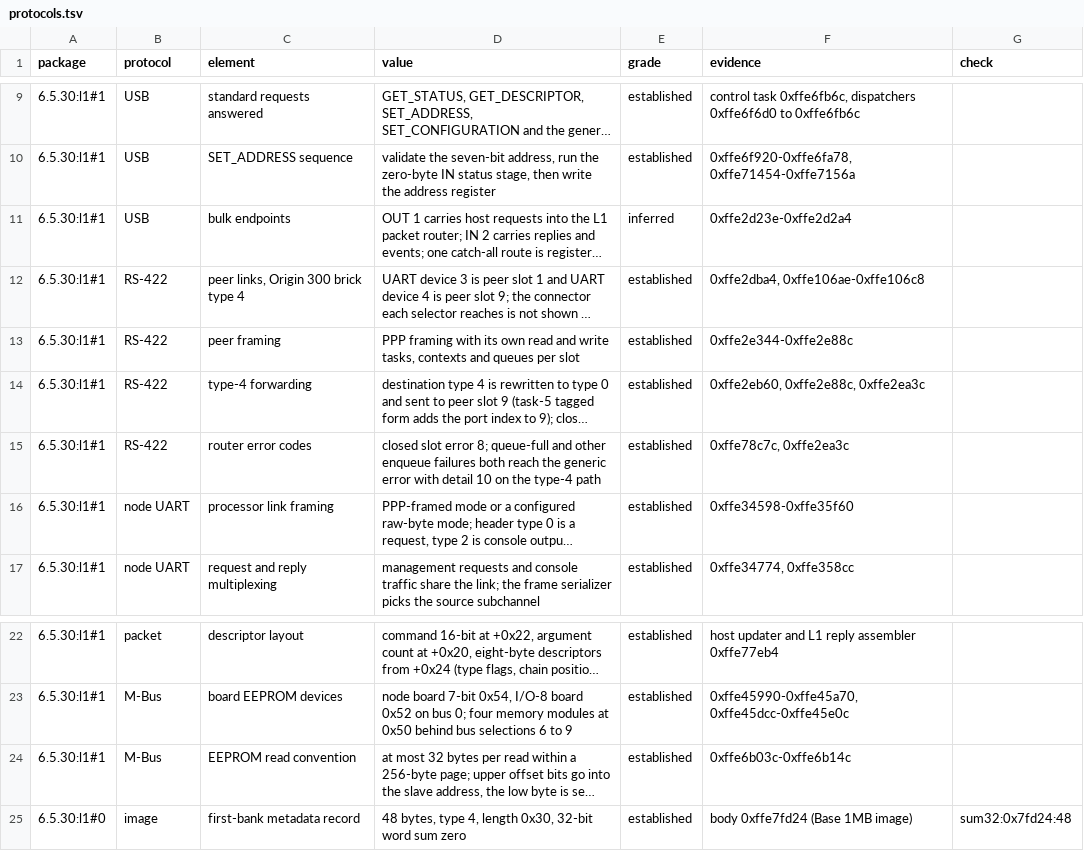
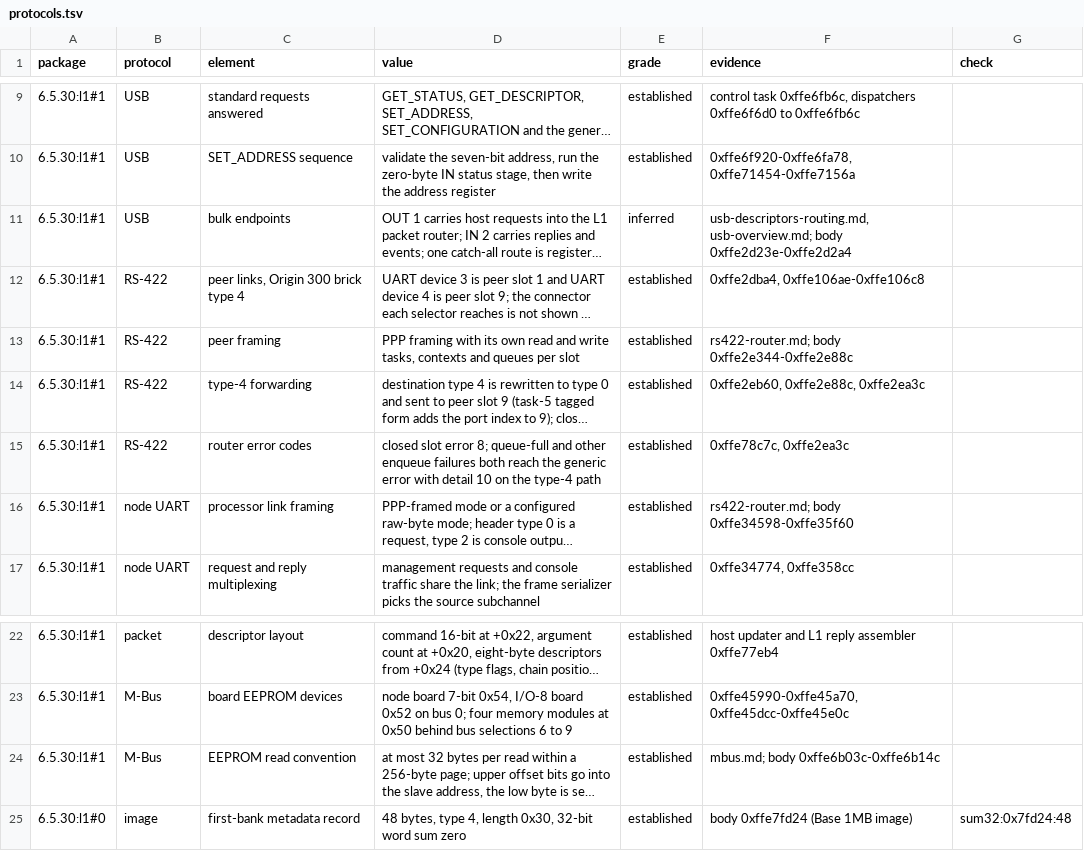
Before and after one commit to jamesbraid/sysco, a TSV file: docs/l1/protocols.tsv, drawn as a sheet; only a part is shown, gaps mark what is left out; long unchanged cells end in …; the diff names each change by its address in the sheet, - before the commit and + after, or states it on an @@ line.

Commit message:
docs/l1: state what each request code name does, cite protocol notes
The inventory graded the L1P1_CMD_CODE_* header names of the request codes
as named-only, because no prose said what a code does. The new note
request-code-names.md restates each package 1 handler's reply and effect
from request-codes.tsv, with its handler address and the grade that table
gives. Codes that package 1 does not define, and the three power bay codes
whose handlers are not yet read, stay out of it.

The four located protocol rows had an evidence cell that held only an
address range. Each now names the note that describes the same routines
next to that range. The grades are unchanged.

```diff
--- a/docs/l1/protocols.tsv
+++ b/docs/l1/protocols.tsv
-F11 (evidence): 0xffe2d23e-0xffe2d2a4
+F11 (evidence): usb-descriptors-routing.md, usb-overview.md; body 0xffe2d23e-0xffe2d2a4
-F13 (evidence): 0xffe2e344-0xffe2e88c
+F13 (evidence): rs422-router.md; body 0xffe2e344-0xffe2e88c
-F16 (evidence): 0xffe34598-0xffe35f60
+F16 (evidence): rs422-router.md; body 0xffe34598-0xffe35f60
-F24 (evidence): 0xffe6b03c-0xffe6b14c
+F24 (evidence): mbus.md; body 0xffe6b03c-0xffe6b14c
```
Also changed, not shown: 2 other files.
